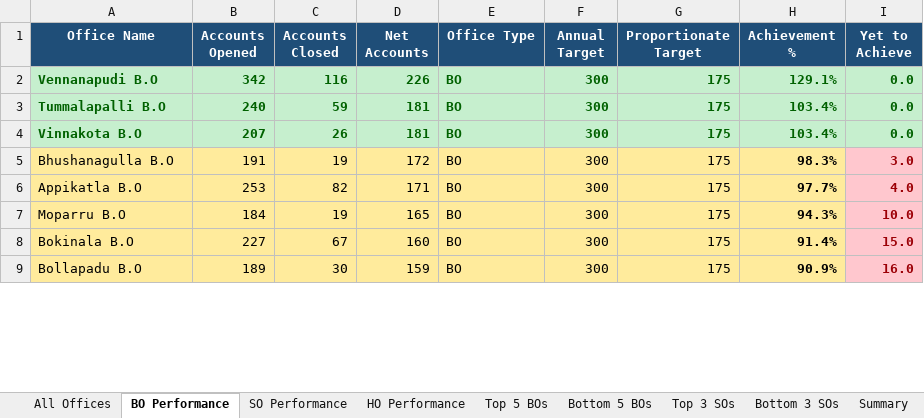
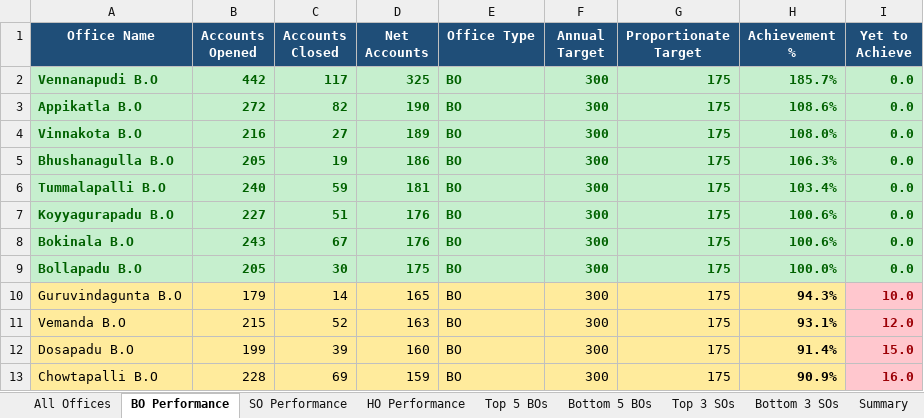
Before and after one commit to vijaybhukya205-png/GudivadaSubDivision, an Excel workbook: Gudivada_Net_Accounts_Latest.xlsx, sheet BO Performance, drawn as a sheet; only a part is shown; values as stored, in another font and other column widths than the file's, no borders; removed rows and columns are numbered as before the commit, all else as after; the diff covers the shown part only; the diff names each change by its address in the sheet, - before the commit and + after, or states it on an @@ line.

Commit message:
Update latest POSB data, Top of Mind and colour reports

```diff
--- a/Gudivada_Net_Accounts_Latest.xlsx (sheet BO Performance)
+++ b/Gudivada_Net_Accounts_Latest.xlsx (sheet BO Performance)
-B2 (Accounts Opened): 342
+B2 (Accounts Opened): 442
-C2 (Accounts Closed): 116
+C2 (Accounts Closed): 117
-D2 (Net Accounts): 226
+D2 (Net Accounts): 325
-H2 (Achievement %): 129.1%
+H2 (Achievement %): 185.7%
+row 3: Appikatla B.O | 272 | 82 | 190 | BO | 300 | 175 | 108.6% | 0.0
+row 4: Vinnakota B.O | 216 | 27 | 189 | BO | 300 | 175 | 108.0% | 0.0
+row 5: Bhushanagulla B.O | 205 | 19 | 186 | BO | 300 | 175 | 106.3% | 0.0
-row 4: Vinnakota B.O | 207 | 26 | 181 | BO | 300 | 175 | 103.4% | 0.0
-row 5: Bhushanagulla B.O | 191 | 19 | 172 | BO | 300 | 175 | 98.3% | 3.0
-row 6: Appikatla B.O | 253 | 82 | 171 | BO | 300 | 175 | 97.7% | 4.0
-row 7: Moparru B.O | 184 | 19 | 165 | BO | 300 | 175 | 94.3% | 10.0
+row 7: Koyyagurapadu B.O | 227 | 51 | 176 | BO | 300 | 175 | 100.6% | 0.0
-A8:H9 fill: #FFEB9C
+A8:H9 fill: #C6EFCE
-A8:G9 bold: off
+A8:G9 bold: on
-A8:H9 text colour: black
+A8:H9 text colour: #006100
-B8 (Accounts Opened): 227
+B8 (Accounts Opened): 243
-D8 (Net Accounts): 160
+D8 (Net Accounts): 176
-H8 (Achievement %): 91.4%
+H8 (Achievement %): 100.6%
-I8 (Yet to Achieve): 15.0
+I8 (Yet to Achieve): 0.0
@@ I8:I9 fill: #FFC7CE → #C6EFCE, text colour: #9C0006 → #006100 @@
-B9 (Accounts Opened): 189
+B9 (Accounts Opened): 205
-D9 (Net Accounts): 159
+D9 (Net Accounts): 175
-H9 (Achievement %): 90.9%
+H9 (Achievement %): 100.0%
-I9 (Yet to Achieve): 16.0
+I9 (Yet to Achieve): 0.0
+row 10: Guruvindagunta B.O | 179 | 14 | 165 | BO | 300 | 175 | 94.3% | 10.0
+row 11: Vemanda B.O | 215 | 52 | 163 | BO | 300 | 175 | 93.1% | 12.0
+row 12: Dosapadu B.O | 199 | 39 | 160 | BO | 300 | 175 | 91.4% | 15.0
+row 13: Chowtapalli B.O | 228 | 69 | 159 | BO | 300 | 175 | 90.9% | 16.0
```
Also changed, not shown: 30 added rows, 34 removed rows, 109 edited cells and cell formats elsewhere in this sheet, sheet All Offices, sheet SO Performance, sheet Top 5 BOs, sheet Bottom 5 BOs, sheet Top 3 SOs, sheet Bottom 3 SOs, 2 more sheets, 5 other files.
